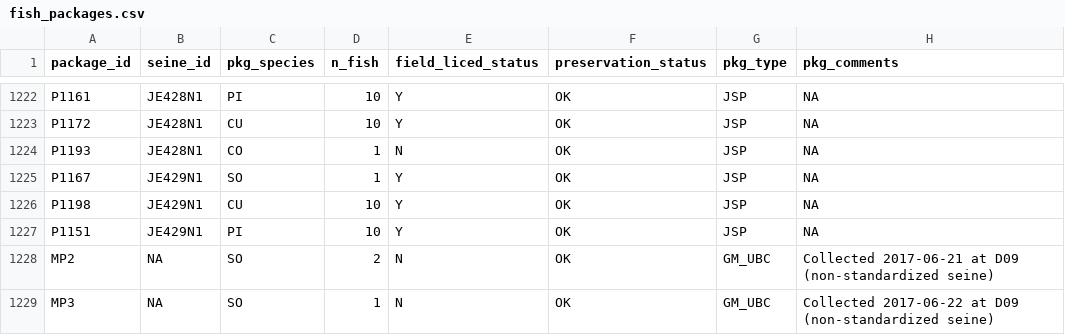
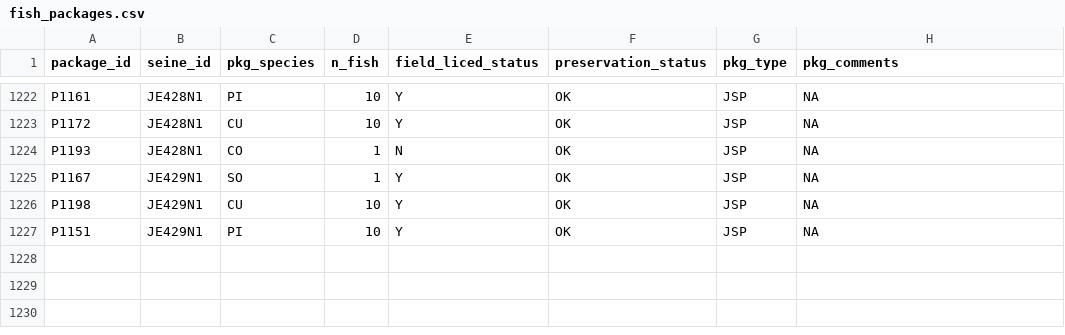
Before and after one commit to HakaiInstitute/jsp-data, a CSV file: tidy_data/fish_packages.csv, drawn as a sheet; only a part is shown, gaps mark what is left out; the diff names each change by its address in the sheet, - before the commit and + after, or states it on an @@ line.

```diff
--- a/tidy_data/fish_packages.csv
+++ b/tidy_data/fish_packages.csv
-row 1228: MP2 | NA | SO | 2 | N | OK | GM_UBC | Collected 2017-06-21 at D09 (non-standardized seine)
-row 1229: MP3 | NA | SO | 1 | N | OK | GM_UBC | Collected 2017-06-22 at D09 (non-standardized seine)
```
Also changed, not shown: tidy_data/ctd_jsp_metadata.csv, tidy_data/sealice_microbiome_samples.csv, 15 other files.
